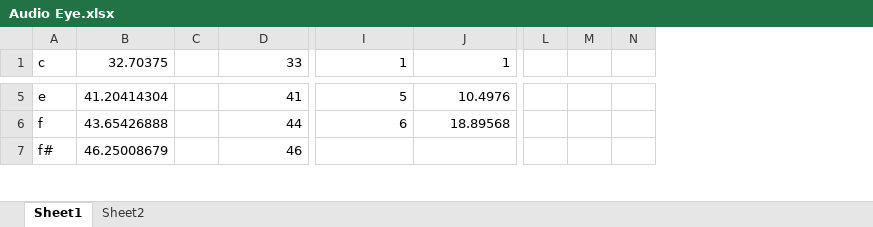
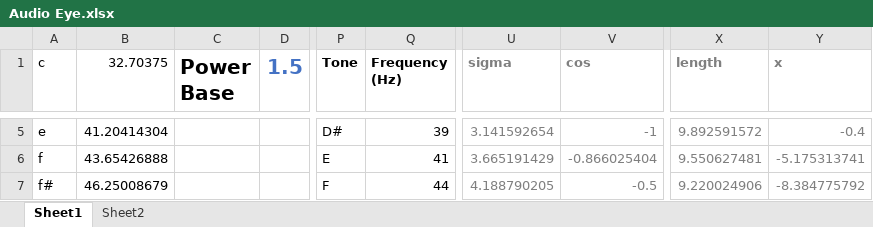
Before and after one commit to mth128/AudioEye, an Excel workbook: Resources/Audio Eye.xlsx, sheet Sheet1, drawn as a sheet; only a part is shown, gaps mark what is left out; values as stored, in another font and other column widths than the file's, no borders; charts and pictures not drawn; removed rows and columns are numbered as before the commit, all else as after; the diff covers the shown part only; the diff names each change by its address in the sheet, - before the commit and + after, or states it on an @@ line.

```diff
--- a/Resources/Audio Eye.xlsx (sheet Sheet1)
+++ b/Resources/Audio Eye.xlsx (sheet Sheet1)
-column C, empty
+column C (Power Base), empty
+column D (1.5), empty
+column P (Tone), rows 5-7: D# | E | F
-column L, empty
-column M, empty
-column N, empty
+column X (length), rows 5-7: 9.892591572 | 9.550627481 | 9.220024906
+column Y (x), rows 5-7: -0.4 | -5.175313741 | -8.384775792
-Q1: 33
+Q1: Frequency (Hz)
-Q1 bold: off
+Q1 bold: on
-U1: 1
+U1: sigma
-U1:V6 text colour: black
+U1:V6 text colour: #7F7F7F
-U1:V1 bold: off
+U1:V1 bold: on
-V1: 1
+V1: cos
-Q5 (Frequency (Hz)): 41
+Q5 (Frequency (Hz)): 39
-U5 (sigma): 5
+U5 (sigma): 3.141592654
-V5 (cos): 10.4976
+V5 (cos): -1
-Q6 (Frequency (Hz)): 44
+Q6 (Frequency (Hz)): 41
-U6 (sigma): 6
+U6 (sigma): 3.665191429
-V6 (cos): 18.89568
+V6 (cos): -0.866025404
-Q7 (Frequency (Hz)): 46
+Q7 (Frequency (Hz)): 44
-U7 (sigma): (empty)
+U7 (sigma): 4.188790205
-V7 (cos): (empty)
+V7 (cos): -0.5
```
Also changed, not shown: 3 added rows, 12 added columns, 1 removed column, 499 edited cells and cell formats elsewhere in this sheet, formulas that keep their value, charts or pictures, 2 other files.
